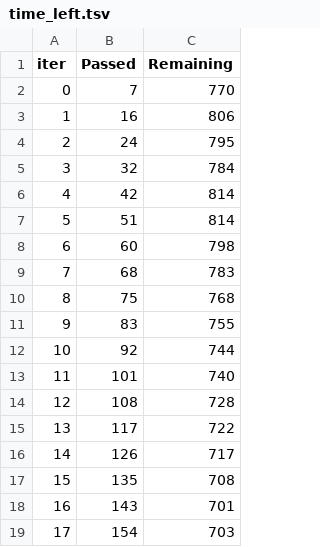
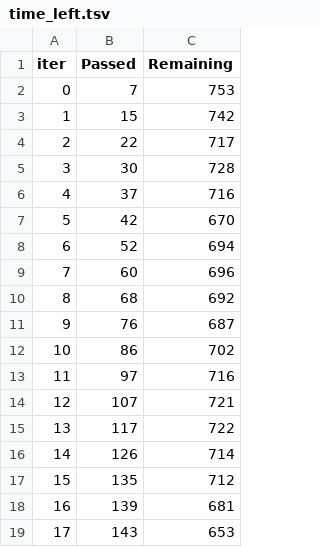
Before and after one commit to bruno154/project-4-cardio-catch-disease, a TSV file: notebooks/catboost_info/time_left.tsv, drawn as a sheet; only a part is shown; the diff covers the shown part only.

```diff
--- a/notebooks/catboost_info/time_left.tsv
+++ b/notebooks/catboost_info/time_left.tsv
@@ -1,19 +1,19 @@
 iter	Passed	Remaining
-0	7	770
-1	16	806
-2	24	795
-3	32	784
-4	42	814
-5	51	814
-6	60	798
-7	68	783
-8	75	768
-9	83	755
-10	92	744
-11	101	740
-12	108	728
+0	7	753
+1	15	742
+2	22	717
+3	30	728
+4	37	716
+5	42	670
+6	52	694
+7	60	696
+8	68	692
+9	76	687
+10	86	702
+11	97	716
+12	107	721
 13	117	722
-14	126	717
-15	135	708
-16	143	701
-17	154	703
+14	126	714
+15	135	712
+16	139	681
+17	143	653
```
Also changed, not shown: 163 edited cells elsewhere in this file, notebooks/catboost_info/learn_error.tsv, 5 other files.
